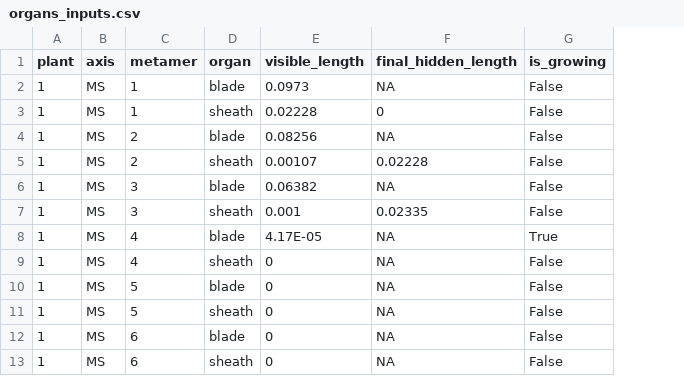
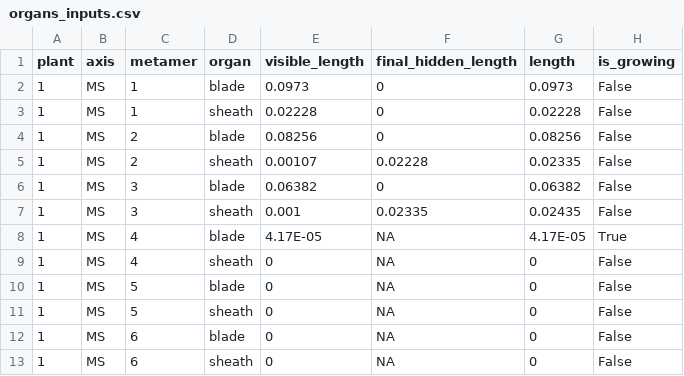
Before and after one commit to victoriaacker/growth-wheat, a CSV file: trunk/example/standalone/inputs/organs_inputs.csv, drawn as a sheet; the diff names each change by its address in the sheet, - before the commit and + after, or states it on an @@ line.

```diff
--- a/trunk/example/standalone/inputs/organs_inputs.csv
+++ b/trunk/example/standalone/inputs/organs_inputs.csv
+column G (length), rows 2-13: 0.0973 | 0.02228 | 0.08256 | 0.02335 | 0.06382 | 0.02435 | 4.17E-05 | 0 | 0 | 0 | 0 | 0
-F2 (final_hidden_length): NA
+F2 (final_hidden_length): 0
-F4 (final_hidden_length): NA
+F4 (final_hidden_length): 0
-F6 (final_hidden_length): NA
+F6 (final_hidden_length): 0
```
Also changed, not shown: trunk/example/standalone/outputs/organ_outputs.csv, 5 other files.
